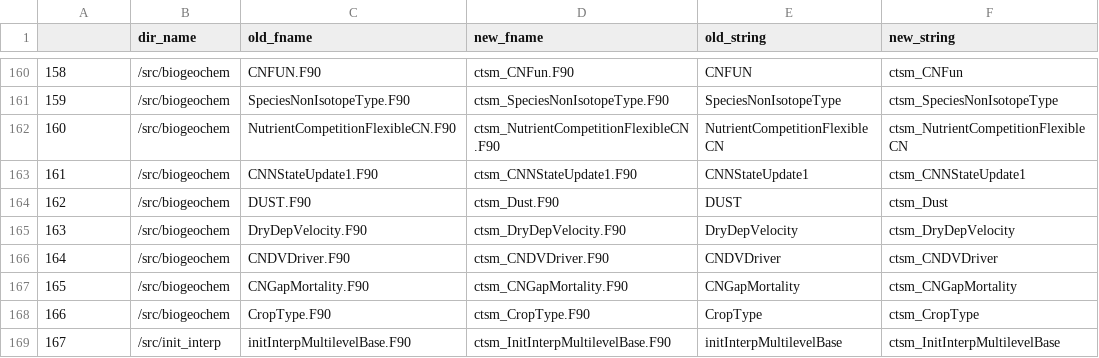
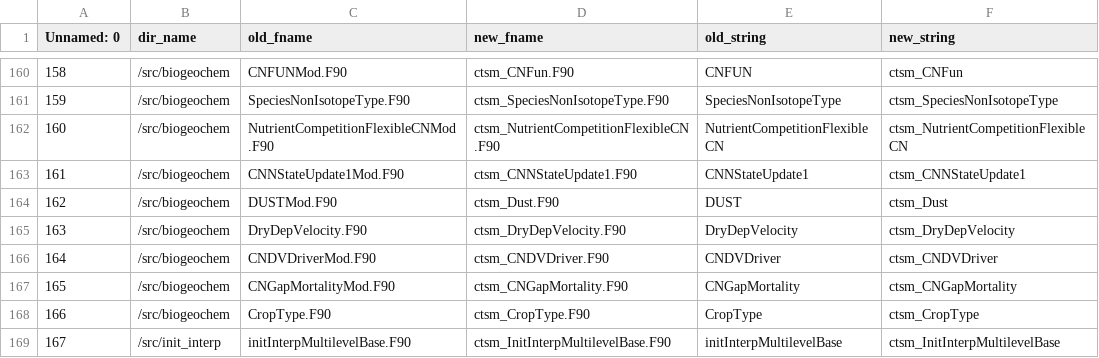
Before and after one commit to negin513/ctsm_filenames, a CSV file: ctsm_filenames.csv, drawn as a sheet; only a part is shown, gaps mark what is left out; the diff covers the shown part only.

```diff
--- a/ctsm_filenames.csv
+++ b/ctsm_filenames.csv
@@ -1 +1 @@
-,dir_name,old_fname,new_fname,old_string,new_string
+Unnamed: 0,dir_name,old_fname,new_fname,old_string,new_string
@@ -160,9 +160,9 @@
-158,/src/biogeochem,CNFUN.F90,ctsm_CNFun.F90,CNFUN,ctsm_CNFun
+158,/src/biogeochem,CNFUNMod.F90,ctsm_CNFun.F90,CNFUN,ctsm_CNFun
 159,/src/biogeochem,SpeciesNonIsotopeType.F90,ctsm_SpeciesNonIsotopeType.F90,SpeciesNonIsotopeType,ctsm_SpeciesNonIsotopeType
-160,/src/biogeochem,NutrientCompetitionFlexibleCN.F90,ctsm_NutrientCompetitionFlexibleCN.F90,NutrientCompetitionFlexibleCN,ctsm_NutrientCompetitionFlexibleCN
-161,/src/biogeochem,CNNStateUpdate1.F90,ctsm_CNNStateUpdate1.F90,CNNStateUpdate1,ctsm_CNNStateUpdate1
-162,/src/biogeochem,DUST.F90,ctsm_Dust.F90,DUST,ctsm_Dust
+160,/src/biogeochem,NutrientCompetitionFlexibleCNMod.F90,ctsm_NutrientCompetitionFlexibleCN.F90,NutrientCompetitionFlexibleCN,ctsm_NutrientCompetitionFlexibleCN
+161,/src/biogeochem,CNNStateUpdate1Mod.F90,ctsm_CNNStateUpdate1.F90,CNNStateUpdate1,ctsm_CNNStateUpdate1
+162,/src/biogeochem,DUSTMod.F90,ctsm_Dust.F90,DUST,ctsm_Dust
 163,/src/biogeochem,DryDepVelocity.F90,ctsm_DryDepVelocity.F90,DryDepVelocity,ctsm_DryDepVelocity
-164,/src/biogeochem,CNDVDriver.F90,ctsm_CNDVDriver.F90,CNDVDriver,ctsm_CNDVDriver
-165,/src/biogeochem,CNGapMortality.F90,ctsm_CNGapMortality.F90,CNGapMortality,ctsm_CNGapMortality
+164,/src/biogeochem,CNDVDriverMod.F90,ctsm_CNDVDriver.F90,CNDVDriver,ctsm_CNDVDriver
+165,/src/biogeochem,CNGapMortalityMod.F90,ctsm_CNGapMortality.F90,CNGapMortality,ctsm_CNGapMortality
 166,/src/biogeochem,CropType.F90,ctsm_CropType.F90,CropType,ctsm_CropType
```
Also changed, not shown: 43 edited cells elsewhere in this file.
